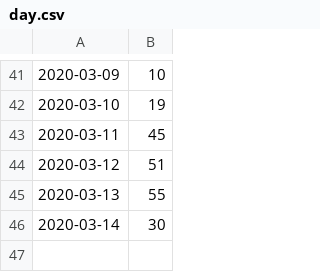
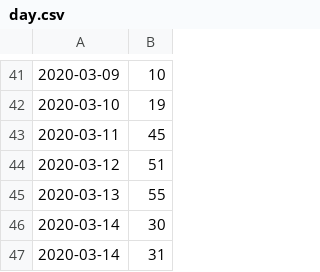
Before and after one commit to ahnl/covid-19.fi, a CSV file: day.csv, drawn as a sheet; only a part is shown, gaps mark what is left out.

Commit message:
Update day.csv

```diff
--- a/day.csv
+++ b/day.csv
@@ -46 +46,2 @@
 2020-03-14,30
+2020-03-14,31
```
